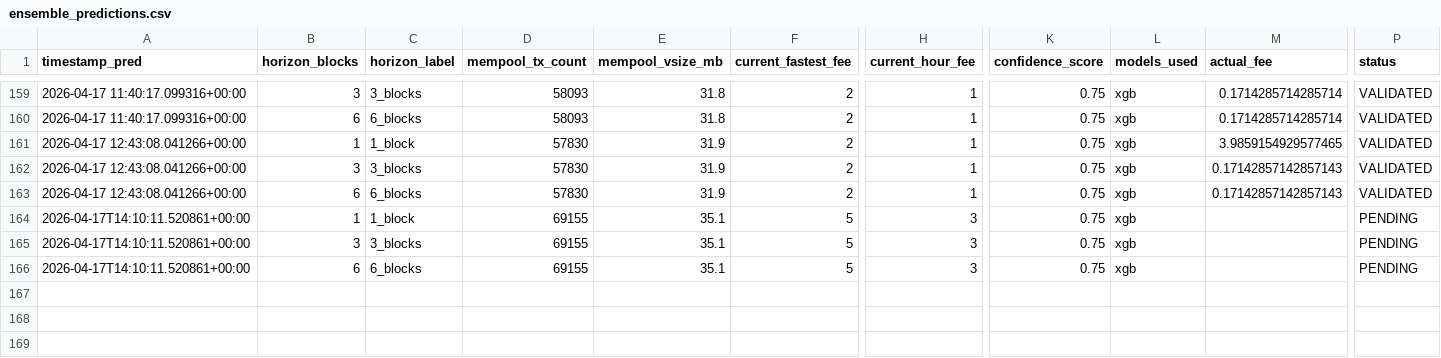
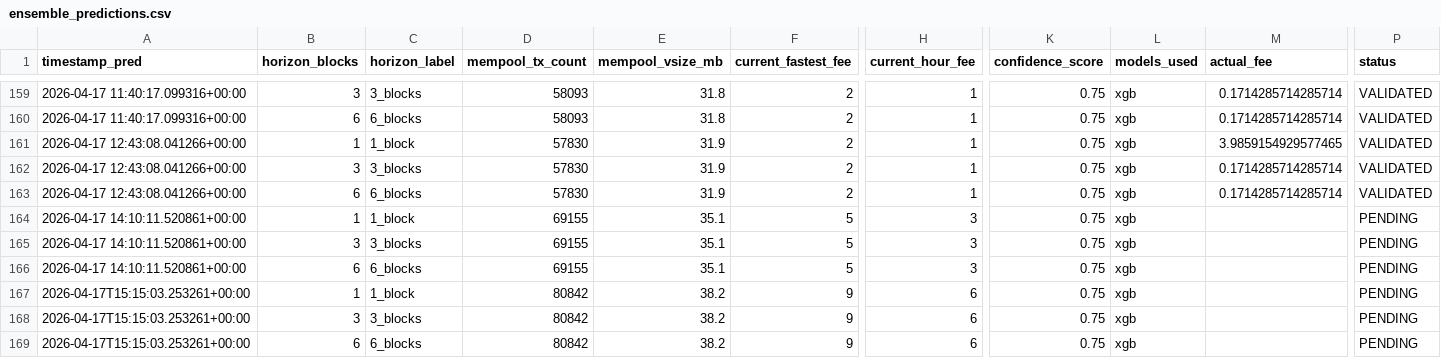
Before and after one commit to CUBOPLUS-BTC/bitcoin-mempool-fee-predictor, a CSV file: predictions/ensemble_predictions.csv, drawn as a sheet; only a part is shown, gaps mark what is left out; rows hold the shown columns only; the diff names each change by its address in the sheet, - before the commit and + after, or states it on an @@ line.

```diff
--- a/predictions/ensemble_predictions.csv
+++ b/predictions/ensemble_predictions.csv
-M162:M163 (actual_fee): 0.17142857142857143
+M162:M163 (actual_fee): 0.1714285714285714
-A164:A166 (timestamp_pred): 2026-04-17T14:10:11.520861+00:00
+A164:A166 (timestamp_pred): 2026-04-17 14:10:11.520861+00:00
+row 167: 2026-04-17T15:15:03.253261+00:00 | 1 | 1_block | 80842 | 38.2 | 9 | 6 | 0.75 | xgb |  | PENDING
+row 168: 2026-04-17T15:15:03.253261+00:00 | 3 | 3_blocks | 80842 | 38.2 | 9 | 6 | 0.75 | xgb |  | PENDING
+row 169: 2026-04-17T15:15:03.253261+00:00 | 6 | 6_blocks | 80842 | 38.2 | 9 | 6 | 0.75 | xgb |  | PENDING
```
